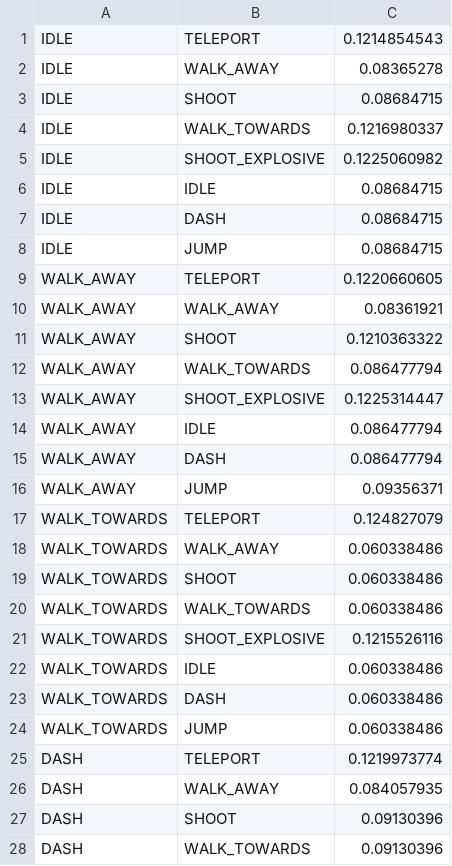
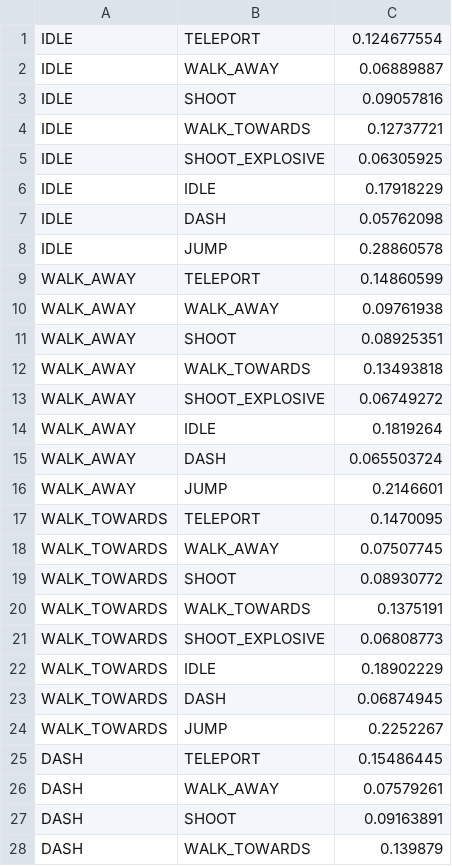
Before and after one commit to Ruairia/NEA, a CSV file: assets/bossWeights.csv, drawn as a sheet; only a part is shown; the diff covers the shown part only.

```diff
--- a/assets/bossWeights.csv
+++ b/assets/bossWeights.csv
@@ -1,28 +1,28 @@
-IDLE,TELEPORT,0.1214854543
-IDLE,WALK_AWAY,0.08365278
-IDLE,SHOOT,0.08684715
-IDLE,WALK_TOWARDS,0.1216980337
-IDLE,SHOOT_EXPLOSIVE,0.1225060982
-IDLE,IDLE,0.08684715
-IDLE,DASH,0.08684715
-IDLE,JUMP,0.08684715
-WALK_AWAY,TELEPORT,0.1220660605
-WALK_AWAY,WALK_AWAY,0.08361921
-WALK_AWAY,SHOOT,0.1210363322
-WALK_AWAY,WALK_TOWARDS,0.086477794
-WALK_AWAY,SHOOT_EXPLOSIVE,0.1225314447
-WALK_AWAY,IDLE,0.086477794
-WALK_AWAY,DASH,0.086477794
-WALK_AWAY,JUMP,0.09356371
-WALK_TOWARDS,TELEPORT,0.124827079
-WALK_TOWARDS,WALK_AWAY,0.060338486
-WALK_TOWARDS,SHOOT,0.060338486
-WALK_TOWARDS,WALK_TOWARDS,0.060338486
-WALK_TOWARDS,SHOOT_EXPLOSIVE,0.1215526116
-WALK_TOWARDS,IDLE,0.060338486
-WALK_TOWARDS,DASH,0.060338486
-WALK_TOWARDS,JUMP,0.060338486
-DASH,TELEPORT,0.1219973774
-DASH,WALK_AWAY,0.084057935
-DASH,SHOOT,0.09130396
-DASH,WALK_TOWARDS,0.09130396
+IDLE,TELEPORT,0.124677554
+IDLE,WALK_AWAY,0.06889887
+IDLE,SHOOT,0.09057816
+IDLE,WALK_TOWARDS,0.12737721
+IDLE,SHOOT_EXPLOSIVE,0.06305925
+IDLE,IDLE,0.17918229
+IDLE,DASH,0.05762098
+IDLE,JUMP,0.28860578
+WALK_AWAY,TELEPORT,0.14860599
+WALK_AWAY,WALK_AWAY,0.09761938
+WALK_AWAY,SHOOT,0.08925351
+WALK_AWAY,WALK_TOWARDS,0.13493818
+WALK_AWAY,SHOOT_EXPLOSIVE,0.06749272
+WALK_AWAY,IDLE,0.1819264
+WALK_AWAY,DASH,0.065503724
+WALK_AWAY,JUMP,0.2146601
+WALK_TOWARDS,TELEPORT,0.1470095
+WALK_TOWARDS,WALK_AWAY,0.07507745
+WALK_TOWARDS,SHOOT,0.08930772
+WALK_TOWARDS,WALK_TOWARDS,0.1375191
+WALK_TOWARDS,SHOOT_EXPLOSIVE,0.06808773
+WALK_TOWARDS,IDLE,0.18902229
+WALK_TOWARDS,DASH,0.06874945
+WALK_TOWARDS,JUMP,0.2252267
+DASH,TELEPORT,0.15486445
+DASH,WALK_AWAY,0.07579261
+DASH,SHOOT,0.09163891
+DASH,WALK_TOWARDS,0.139879
```
Also changed, not shown: 30 edited cells elsewhere in this file, 11 other files.
